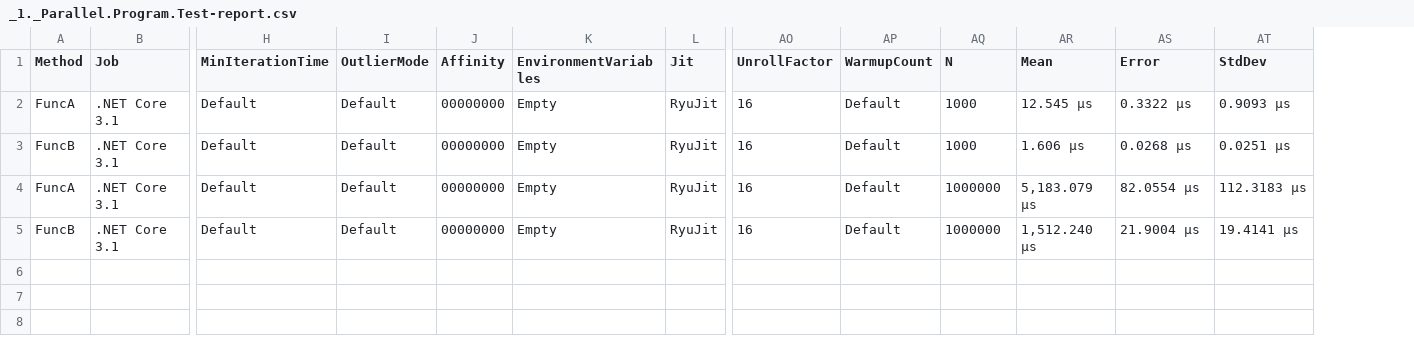
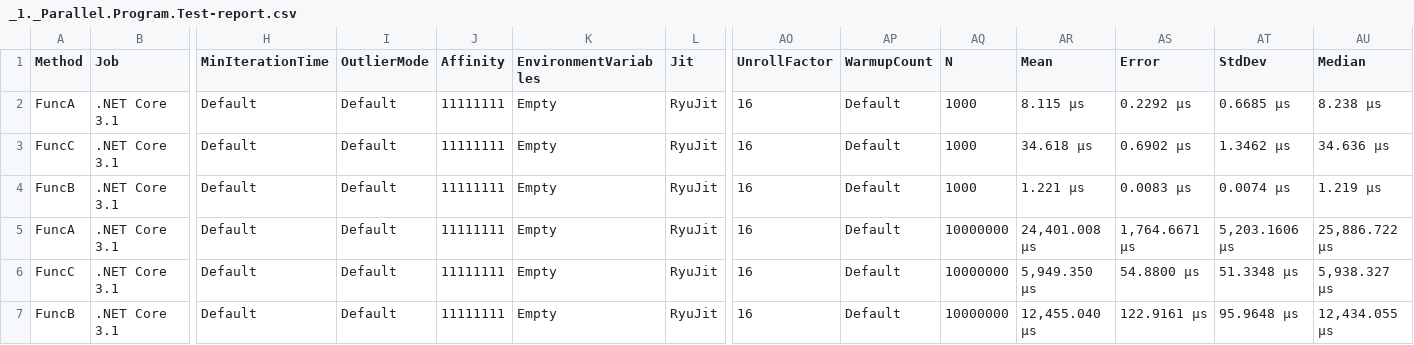
Before and after one commit to envyless/CheatNotes, a CSV file: CSharp/1. Parallel/BenchmarkDotNet.Artifacts/results/_1._Parallel.Program.Test-report.csv, drawn as a sheet; only a part is shown, gaps mark what is left out; addresses are those after the commit; rows hold the shown columns only; the diff names each change by its address in the sheet, - before the commit and + after, or states it on an @@ line.

Commit message:
Parallel Banchmark

```diff
--- a/CSharp/1. Parallel/BenchmarkDotNet.Artifacts/results/_1._Parallel.Program.Test-report.csv
+++ b/CSharp/1. Parallel/BenchmarkDotNet.Artifacts/results/_1._Parallel.Program.Test-report.csv
+column AU (Median), row 2: 8.238 μs; rows 4-5: 1.219 μs | 25,886.722 μs; row 7: 12,434.055 μs
-J2 (Affinity): 00000000
+J2 (Affinity): 11111111
-AR2 (Mean): 12.545 μs
+AR2 (Mean): 8.115 μs
-AS2 (Error): 0.3322 μs
+AS2 (Error): 0.2292 μs
-AT2 (StdDev): 0.9093 μs
+AT2 (StdDev): 0.6685 μs
+row 3: FuncC | .NET Core 3.1 | Default | Default | 11111111 | Empty | RyuJit | 16 | Default | 1000 | 34.618 μs | 0.6902 μs | 1.3462 μs | 34.636 μs
-J4:J5 (Affinity): 00000000
+J4:J5 (Affinity): 11111111
-AR4 (Mean): 1.606 μs
+AR4 (Mean): 1.221 μs
-AS4 (Error): 0.0268 μs
+AS4 (Error): 0.0083 μs
-AT4 (StdDev): 0.0251 μs
+AT4 (StdDev): 0.0074 μs
-AQ5 (N): 1000000
+AQ5 (N): 10000000
-AR5 (Mean): 5,183.079 μs
+AR5 (Mean): 24,401.008 μs
-AS5 (Error): 82.0554 μs
+AS5 (Error): 1,764.6671 μs
-AT5 (StdDev): 112.3183 μs
+AT5 (StdDev): 5,203.1606 μs
+row 6: FuncC | .NET Core 3.1 | Default | Default | 11111111 | Empty | RyuJit | 16 | Default | 10000000 | 5,949.350 μs | 54.8800 μs | 51.3348 μs | 5,938.327 μs
-J7 (Affinity): 00000000
+J7 (Affinity): 11111111
-AQ7 (N): 1000000
+AQ7 (N): 10000000
-AR7 (Mean): 1,512.240 μs
+AR7 (Mean): 12,455.040 μs
-AS7 (Error): 21.9004 μs
+AS7 (Error): 122.9161 μs
-AT7 (StdDev): 19.4141 μs
+AT7 (StdDev): 95.9648 μs
```
Also changed, not shown: 18 other files.
